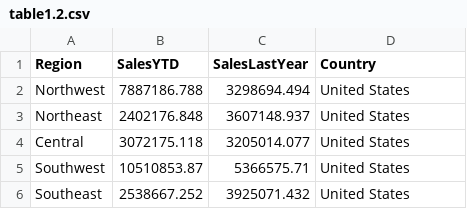
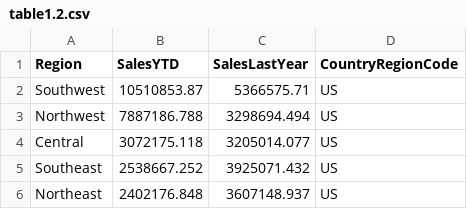
Before and after one commit to minhngocda/Group1_Interim_Project, a CSV file: question1/table1.2.csv, drawn as a sheet.

Commit message:
update chart and table1.2

```diff
--- a/question1/table1.2.csv
+++ b/question1/table1.2.csv
@@ -1,6 +1,6 @@
-Region,SalesYTD,SalesLastYear,Country
-Northwest,7887186.788,3298694.494,United States
-Northeast,2402176.848,3607148.937,United States
-Central,3072175.118,3205014.077,United States
-Southwest,10510853.87,5366575.71,United States
-Southeast,2538667.252,3925071.432,United States
+Region,SalesYTD,SalesLastYear,CountryRegionCode
+Southwest,10510853.87,5366575.71,US
+Northwest,7887186.788,3298694.494,US
+Central,3072175.118,3205014.077,US
+Southeast,2538667.252,3925071.432,US
+Northeast,2402176.848,3607148.937,US
```
Also changed, not shown: 2 other files.
